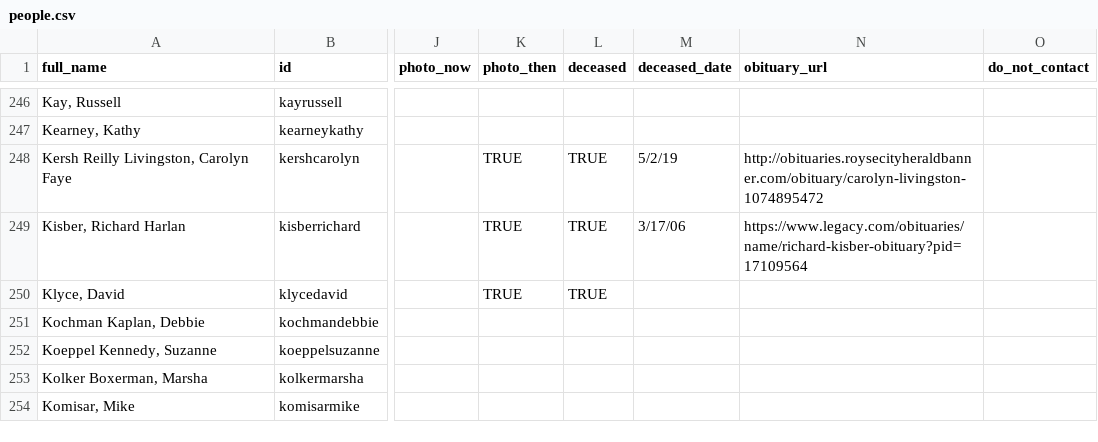
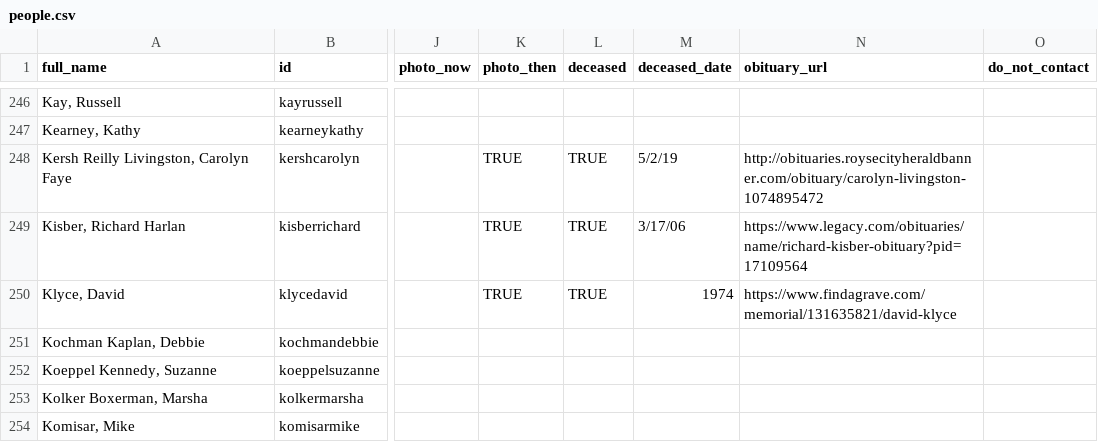
Before and after one commit to johnmparkinson/whs70, a CSV file: src/data/people.csv, drawn as a sheet; only a part is shown, gaps mark what is left out; the diff names each change by its address in the sheet, - before the commit and + after, or states it on an @@ line.

Commit message:
memorials

```diff
--- a/src/data/people.csv
+++ b/src/data/people.csv
-M250 (deceased_date): (empty)
+M250 (deceased_date): 1974
-N250 (obituary_url): (empty)
+N250 (obituary_url): https://www.findagrave.com/memorial/131635821/david-klyce
```
